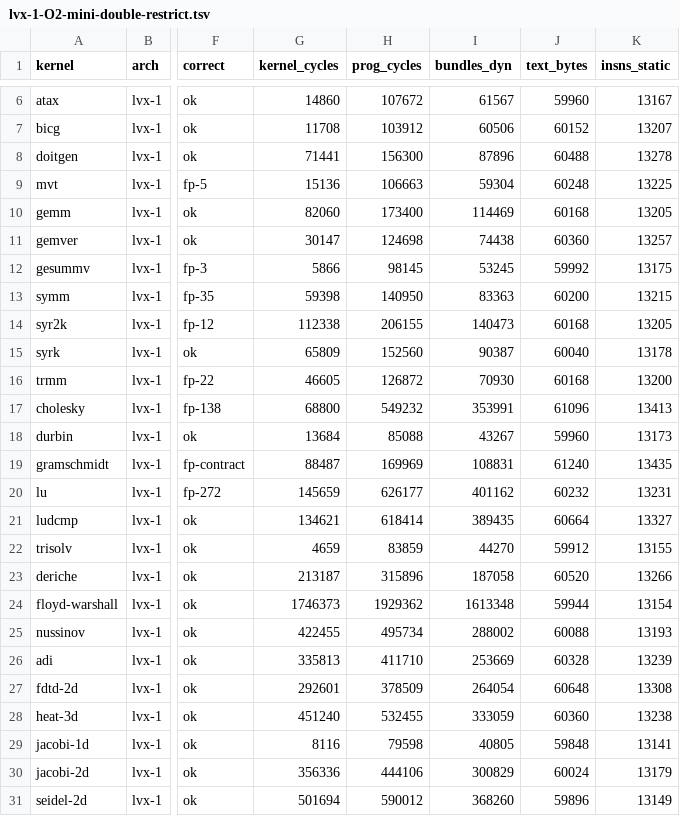
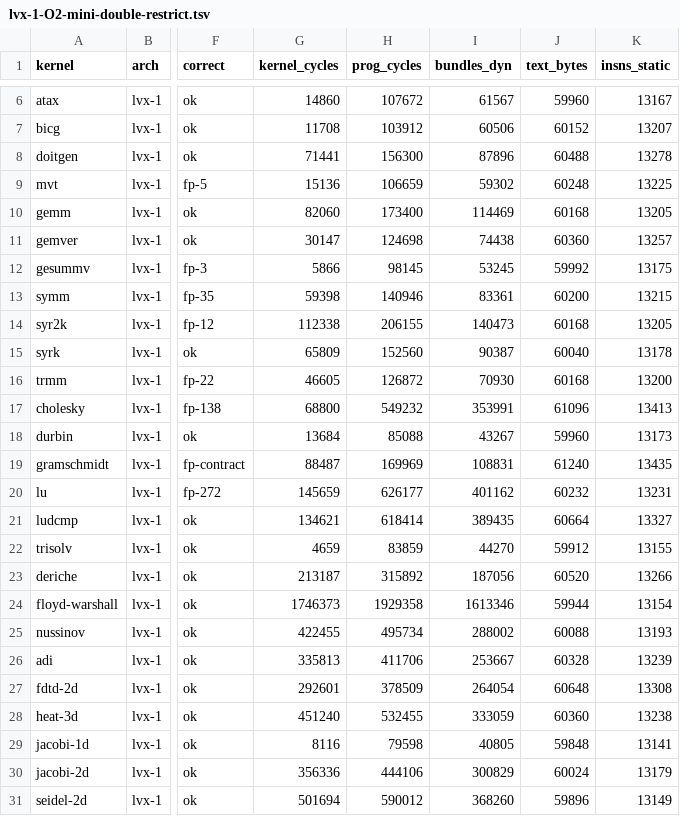
Before and after one commit to bddinechin/lvx-polybench, a TSV file: results/lvx-1-O2-mini-double-restrict.tsv, drawn as a sheet; only a part is shown, gaps mark what is left out; the diff names each change by its address in the sheet, - before the commit and + after, or states it on an @@ line.

```diff
--- a/results/lvx-1-O2-mini-double-restrict.tsv
+++ b/results/lvx-1-O2-mini-double-restrict.tsv
-H9 (prog_cycles): 106663
+H9 (prog_cycles): 106659
-I9 (bundles_dyn): 59304
+I9 (bundles_dyn): 59302
-H13 (prog_cycles): 140950
+H13 (prog_cycles): 140946
-I13 (bundles_dyn): 83363
+I13 (bundles_dyn): 83361
-H23 (prog_cycles): 315896
+H23 (prog_cycles): 315892
-I23 (bundles_dyn): 187058
+I23 (bundles_dyn): 187056
-H24 (prog_cycles): 1929362
+H24 (prog_cycles): 1929358
-I24 (bundles_dyn): 1613348
+I24 (bundles_dyn): 1613346
-H26 (prog_cycles): 411710
+H26 (prog_cycles): 411706
-I26 (bundles_dyn): 253669
+I26 (bundles_dyn): 253667
```
Also changed, not shown: results/lvx-1-O2-mini-double.tsv, results/lvx-1-O2-mini-float-restrict.tsv, 5 other files.
